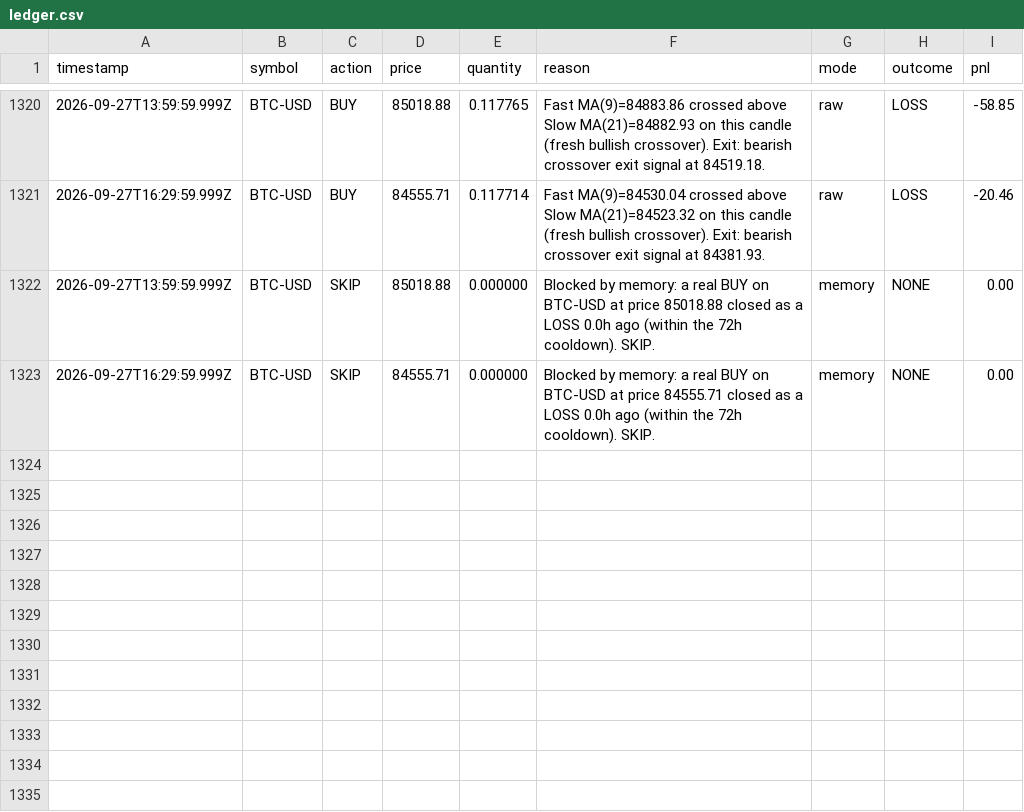
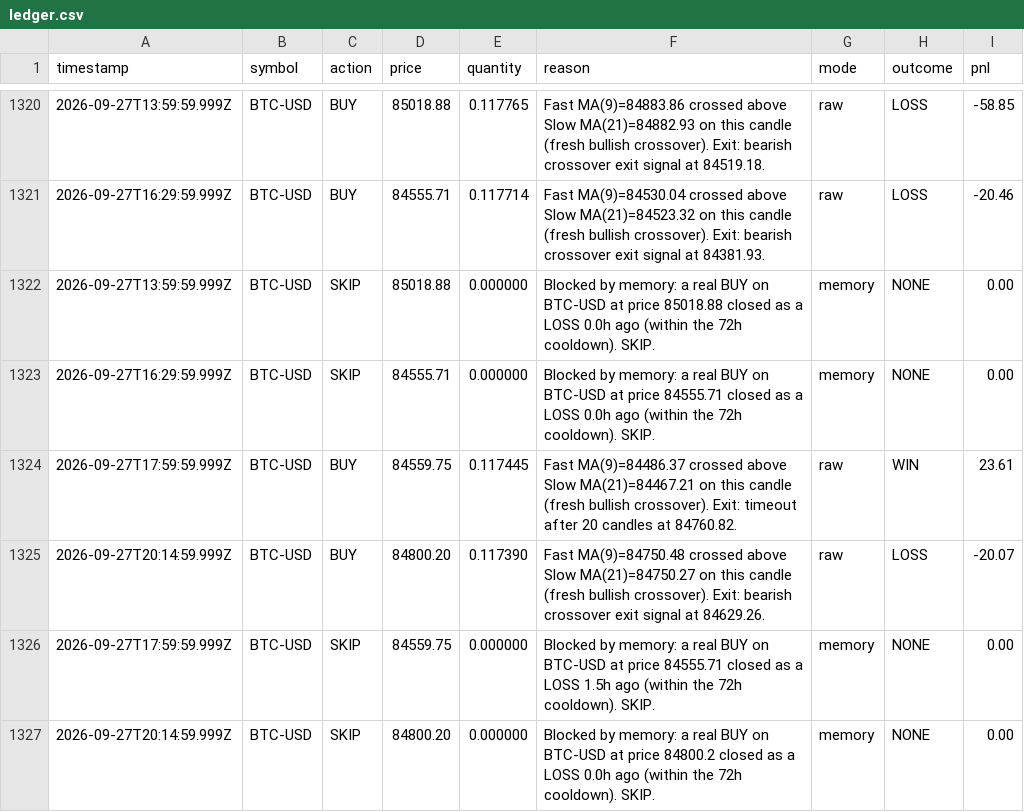
Before and after one commit to ahmadtarawiah1-lang/forex-hermes, a CSV file: paper-trading-bot/data/ledger.csv, drawn as a sheet; only a part is shown, gaps mark what is left out.

```diff
--- a/paper-trading-bot/data/ledger.csv
+++ b/paper-trading-bot/data/ledger.csv
@@ -1323 +1323,5 @@ timestamp,symbol,action,price,quantity,reason,mode,outcome,pnl
 2026-09-27T16:29:59.999Z,BTC-USD,SKIP,84555.71,0.000000,Blocked by memory: a real BUY on BTC-USD at price 84555.71 closed as a LOSS 0.0h ago (within the 72h cooldown). SKIP.,memory,NONE,0.00
+2026-09-27T17:59:59.999Z,BTC-USD,BUY,84559.75,0.117445,Fast MA(9)=84486.37 crossed above Slow MA(21)=84467.21 on this candle (fresh bullish crossover). Exit: timeout after 20 candles at 84760.82.,raw,WIN,23.61
+2026-09-27T20:14:59.999Z,BTC-USD,BUY,84800.20,0.117390,Fast MA(9)=84750.48 crossed above Slow MA(21)=84750.27 on this candle (fresh bullish crossover). Exit: bearish crossover exit signal at 84629.26.,raw,LOSS,-20.07
+2026-09-27T17:59:59.999Z,BTC-USD,SKIP,84559.75,0.000000,Blocked by memory: a real BUY on BTC-USD at price 84555.71 closed as a LOSS 1.5h ago (within the 72h cooldown). SKIP.,memory,NONE,0.00
+2026-09-27T20:14:59.999Z,BTC-USD,SKIP,84800.20,0.000000,Blocked by memory: a real BUY on BTC-USD at price 84800.2 closed as a LOSS 0.0h ago (within the 72h cooldown). SKIP.,memory,NONE,0.00
```
Also changed, not shown: 1 other file.
